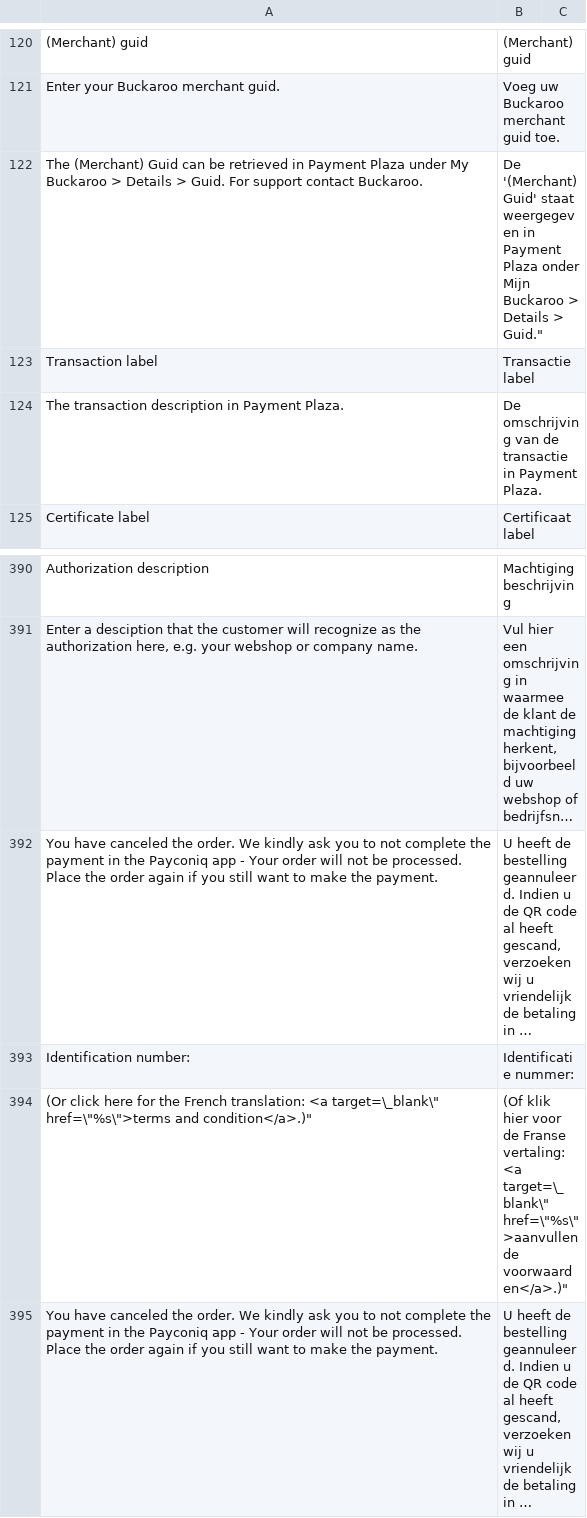
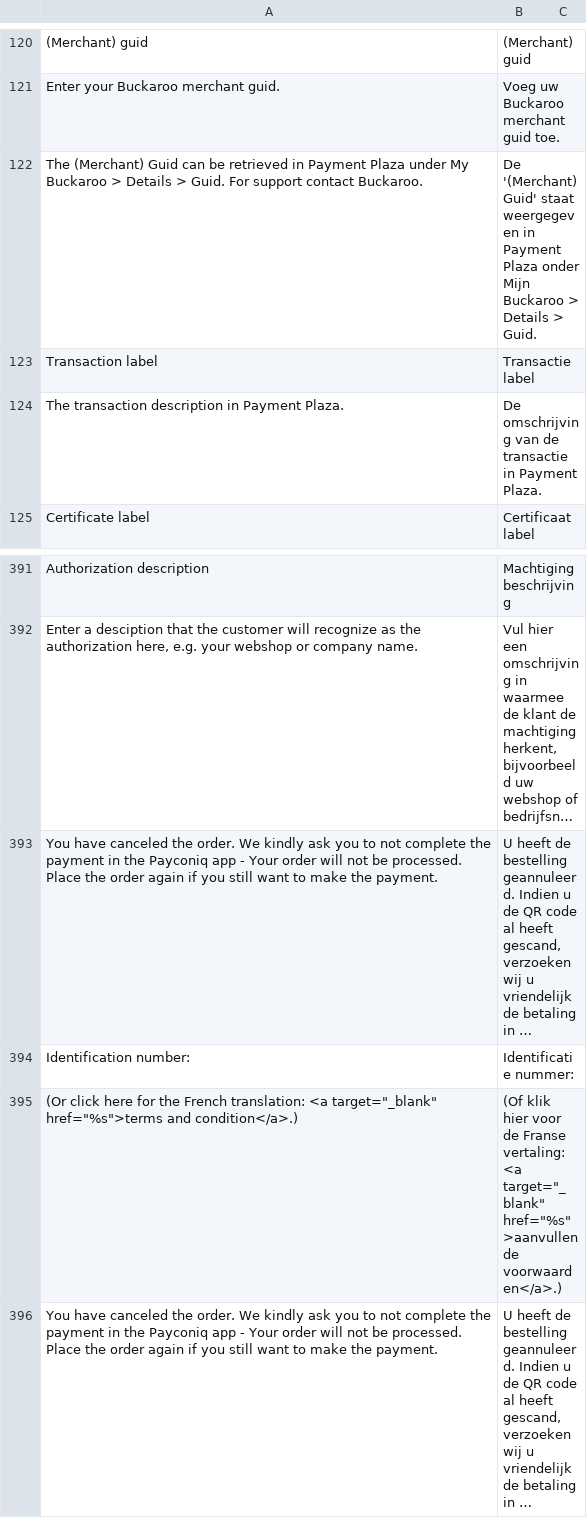
Before and after one commit to buckaroo-it/Magento2, a CSV file: i18n/nl_NL.csv, drawn as a sheet; only a part is shown, gaps mark what is left out; long unchanged cells end in …; addresses are those after the commit; the diff covers the shown part only; the diff names each change by its address in the sheet, - before the commit and + after, or states it on an @@ line.

```diff
--- a/i18n/nl_NL.csv
+++ b/i18n/nl_NL.csv
-B122: …Details > Guid."
+B122: …Details > Guid.
-A395: …translation: <a target=\_blank\" href=\"%s\">terms and condition</a>.)"
+A395: …translation: <a target="_blank" href="%s">terms and condition</a>.)
-B395: …vertaling: <a target=\_blank\" href=\"%s\">aanvullende voorwaarden</a>.)"
+B395: …vertaling: <a target="_blank" href="%s">aanvullende voorwaarden</a>.)
```
Also changed, not shown: 2 added rows, 1 removed row and 10 edited cells elsewhere in this file.
